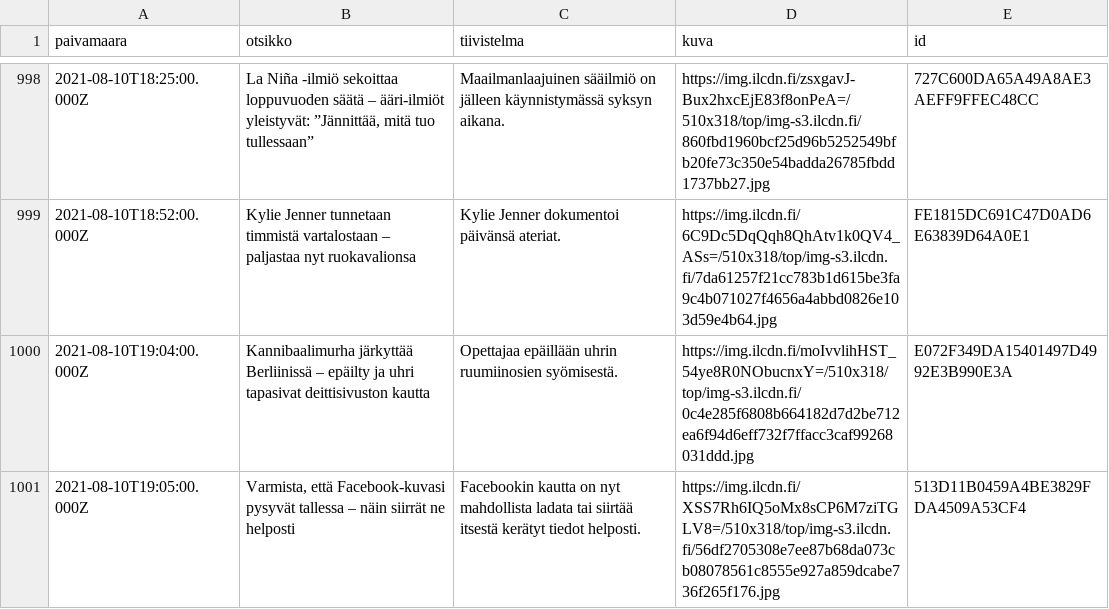
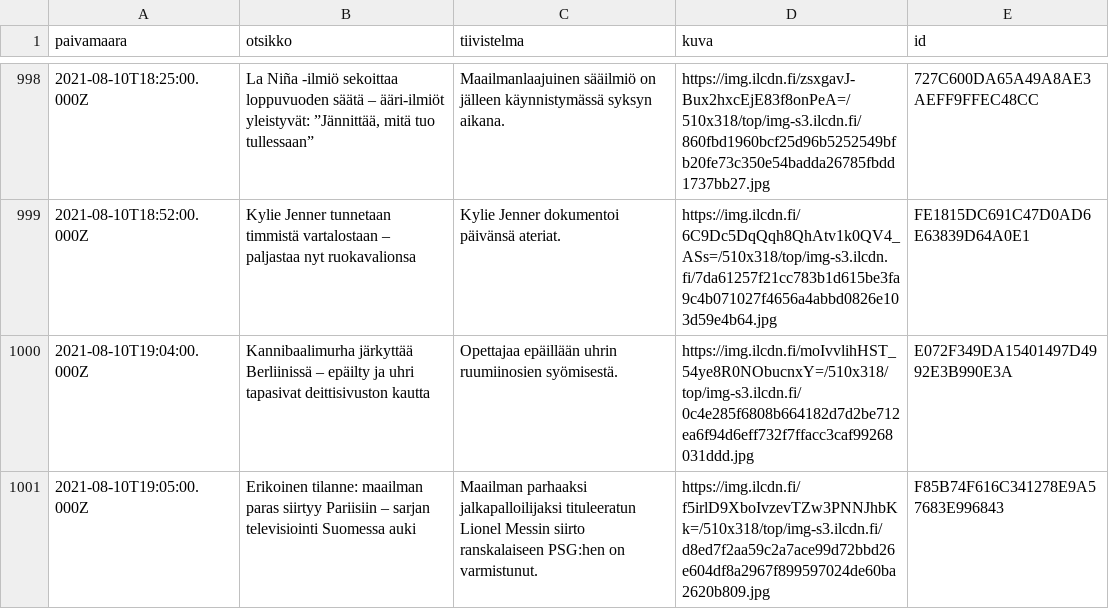
Before and after one commit to nkrusch/fi-news-corpus, a CSV file: corpus/shard-125.csv, drawn as a sheet; only a part is shown, gaps mark what is left out.

```diff
--- a/corpus/shard-125.csv
+++ b/corpus/shard-125.csv
@@ -1000,2 +1000,2 @@ paivamaara,otsikko,tiivistelma,kuva,id
 2021-08-10T19:04:00.000Z,Kannibaalimurha järkyttää Berliinissä – epäilty ja uhri tapasivat deittisivuston kautta,Opettajaa epäillään uhrin ruumiinosien syömisestä.,https://img.ilcdn.fi/moIvvlihHST_54ye8R0NObucnxY=/510x318/top/img-s3.ilcdn.fi/0c4e285f6808b664182d7d2be712ea6f94d6eff732f7ffacc3caf99268031ddd.jpg,E072F349DA15401497D4992E3B990E3A
-2021-08-10T19:05:00.000Z,"Varmista, että Facebook-kuvasi pysyvät tallessa – näin siirrät ne helposti",Facebookin kautta on nyt mahdollista ladata tai siirtää itsestä kerätyt tiedot helposti.,https://img.ilcdn.fi/XSS7Rh6IQ5oMx8sCP6M7ziTGLV8=/510x318/top/img-s3.ilcdn.fi/56df2705308e7ee87b68da073cb08078561c8555e927a859dcabe736f265f176.jpg,513D11B0459A4BE3829FDA4509A53CF4
+2021-08-10T19:05:00.000Z,Erikoinen tilanne: maailman paras siirtyy Pariisiin – sarjan televisiointi Suomessa auki,Maailman parhaaksi jalkapalloilijaksi tituleeratun Lionel Messin siirto ranskalaiseen PSG:hen on varmistunut.,https://img.ilcdn.fi/f5irlD9XboIvzevTZw3PNNJhbKk=/510x318/top/img-s3.ilcdn.fi/d8ed7f2aa59c2a7ace99d72bbd26e604df8a2967f899597024de60ba2620b809.jpg,F85B74F616C341278E9A57683E996843
```
Also changed, not shown: corpus/shard-118.csv, corpus/shard-119.csv, 7 other files.
